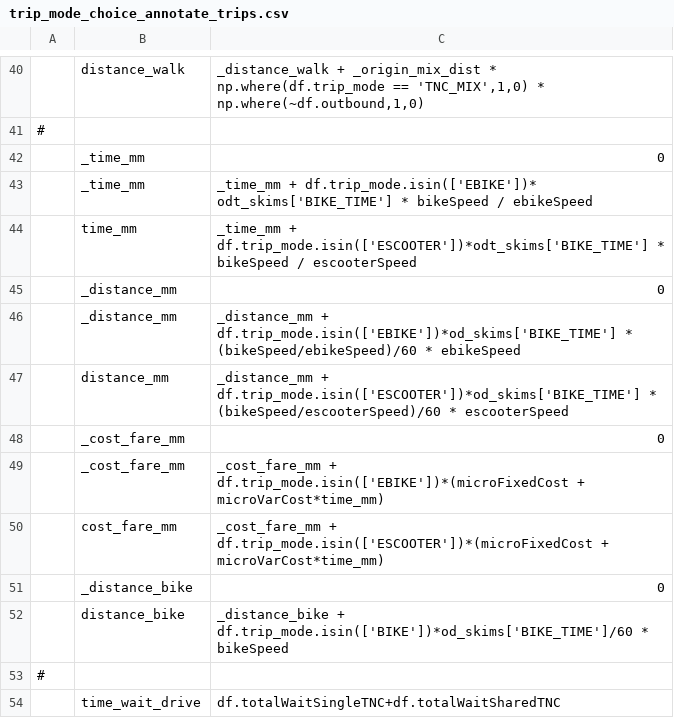
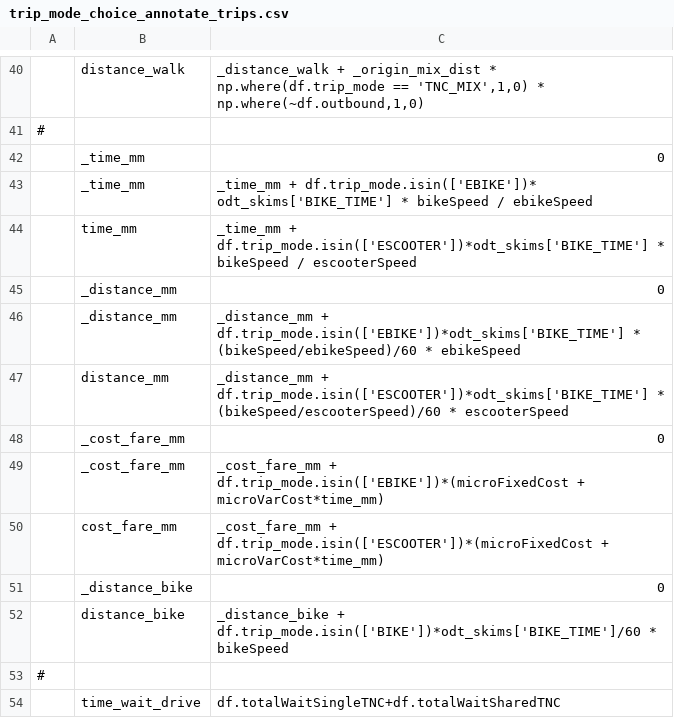
Before and after one commit to yueshuaing/sandag-abm3-example, a CSV file: configs/resident/trip_mode_choice_annotate_trips.csv, drawn as a sheet; only a part is shown, gaps mark what is left out; the diff names each change by its address in the sheet, - before the commit and + after, or states it on an @@ line.

Commit message:
bike time as a time-based skim

```diff
--- a/configs/resident/trip_mode_choice_annotate_trips.csv
+++ b/configs/resident/trip_mode_choice_annotate_trips.csv
-C46: _distance_mm + df.trip_mode.isin(['EBIKE'])*od_skims['BIKE_TIME'] * (bikeSpeed/ebikeSpeed)/60…
+C46: _distance_mm + df.trip_mode.isin(['EBIKE'])*odt_skims['BIKE_TIME'] * (bikeSpeed/ebikeSpeed)/60…
-C47: _distance_mm + df.trip_mode.isin(['ESCOOTER'])*od_skims['BIKE_TIME'] * (bikeSpeed/escooterSpeed)/60…
+C47: _distance_mm + df.trip_mode.isin(['ESCOOTER'])*odt_skims['BIKE_TIME'] * (bikeSpeed/escooterSpeed)/60…
-C52: _distance_bike + df.trip_mode.isin(['BIKE'])*od_skims['BIKE_TIME']/60 * bikeSpeed
+C52: _distance_bike + df.trip_mode.isin(['BIKE'])*odt_skims['BIKE_TIME']/60 * bikeSpeed
```
